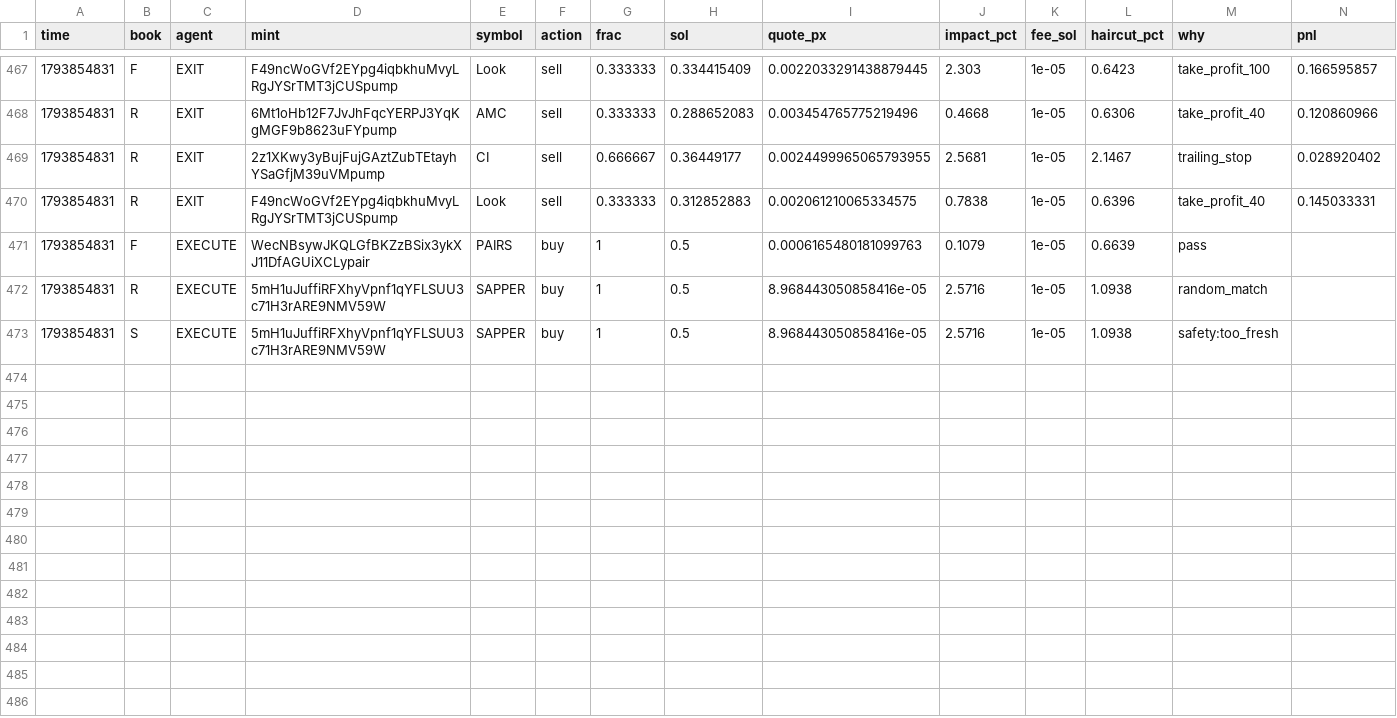
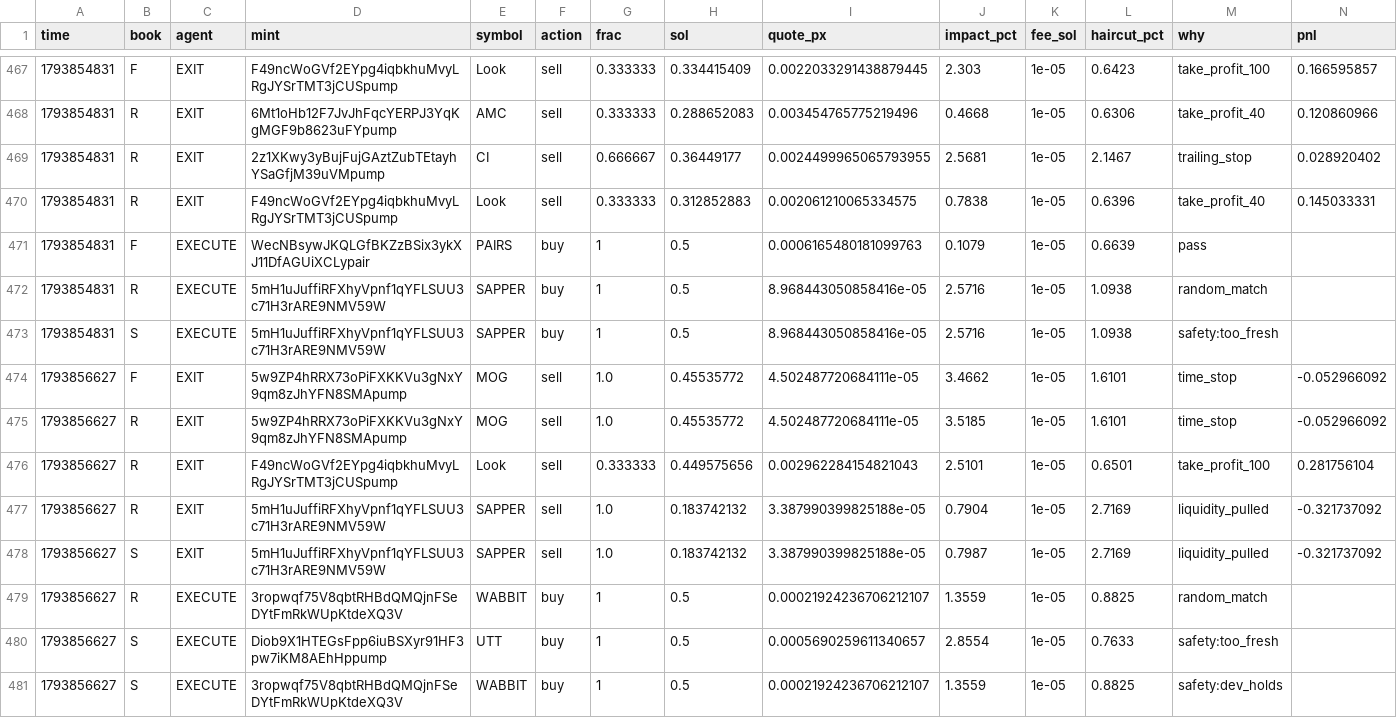
Before and after one commit to Zirqo-Dev/sightline, a CSV file: solana-desk/trades.csv, drawn as a sheet; only a part is shown, gaps mark what is left out; rows hold the shown columns only; the diff names each change by its address in the sheet, - before the commit and + after, or states it on an @@ line.

```diff
--- a/solana-desk/trades.csv
+++ b/solana-desk/trades.csv
+row 474: 1793856627 | F | EXIT | 5w9ZP4hRRX73oPiFXKKVu3gNxY9qm8zJhYFN8SMApump | MOG | sell | 1.0 | 0.45535772 | 4.502487720684111e-05 | 3.4662 | 1e-05 | 1.6101 | time_stop | -0.052966092
+row 475: 1793856627 | R | EXIT | 5w9ZP4hRRX73oPiFXKKVu3gNxY9qm8zJhYFN8SMApump | MOG | sell | 1.0 | 0.45535772 | 4.502487720684111e-05 | 3.5185 | 1e-05 | 1.6101 | time_stop | -0.052966092
+row 476: 1793856627 | R | EXIT | F49ncWoGVf2EYpg4iqbkhuMvyLRgJYSrTMT3jCUSpump | Look | sell | 0.333333 | 0.449575656 | 0.002962284154821043 | 2.5101 | 1e-05 | 0.6501 | take_profit_100 | 0.281756104
+row 477: 1793856627 | R | EXIT | 5mH1uJuffiRFXhyVpnf1qYFLSUU3c71H3rARE9NMV59W | SAPPER | sell | 1.0 | 0.183742132 | 3.387990399825188e-05 | 0.7904 | 1e-05 | 2.7169 | liquidity_pulled | -0.321737092
+row 478: 1793856627 | S | EXIT | 5mH1uJuffiRFXhyVpnf1qYFLSUU3c71H3rARE9NMV59W | SAPPER | sell | 1.0 | 0.183742132 | 3.387990399825188e-05 | 0.7987 | 1e-05 | 2.7169 | liquidity_pulled | -0.321737092
+row 479: 1793856627 | R | EXECUTE | 3ropwqf75V8qbtRHBdQMQjnFSeDYtFmRkWUpKtdeXQ3V | WABBIT | buy | 1 | 0.5 | 0.00021924236706212107 | 1.3559 | 1e-05 | 0.8825 | random_match
+row 480: 1793856627 | S | EXECUTE | Diob9X1HTEGsFpp6iuBSXyr91HF3pw7iKM8AEhHppump | UTT | buy | 1 | 0.5 | 0.0005690259611340657 | 2.8554 | 1e-05 | 0.7633 | safety:too_fresh
+row 481: 1793856627 | S | EXECUTE | 3ropwqf75V8qbtRHBdQMQjnFSeDYtFmRkWUpKtdeXQ3V | WABBIT | buy | 1 | 0.5 | 0.00021924236706212107 | 1.3559 | 1e-05 | 0.8825 | safety:dev_holds
```
Also changed, not shown: solana-desk/tasks.csv, 5 other files.
